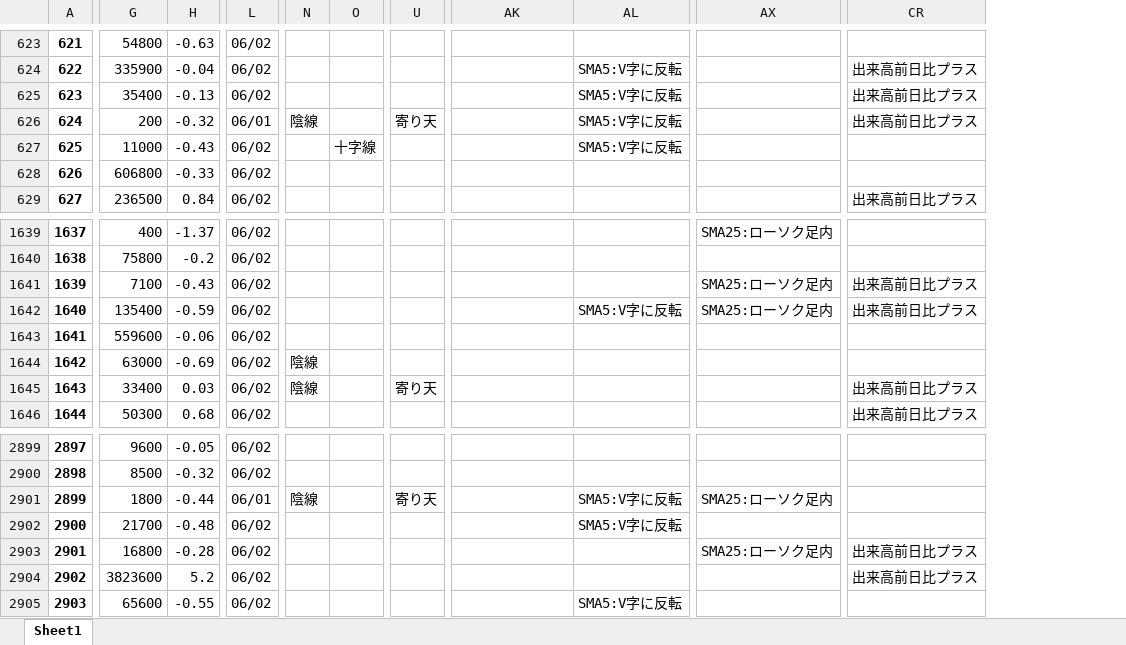
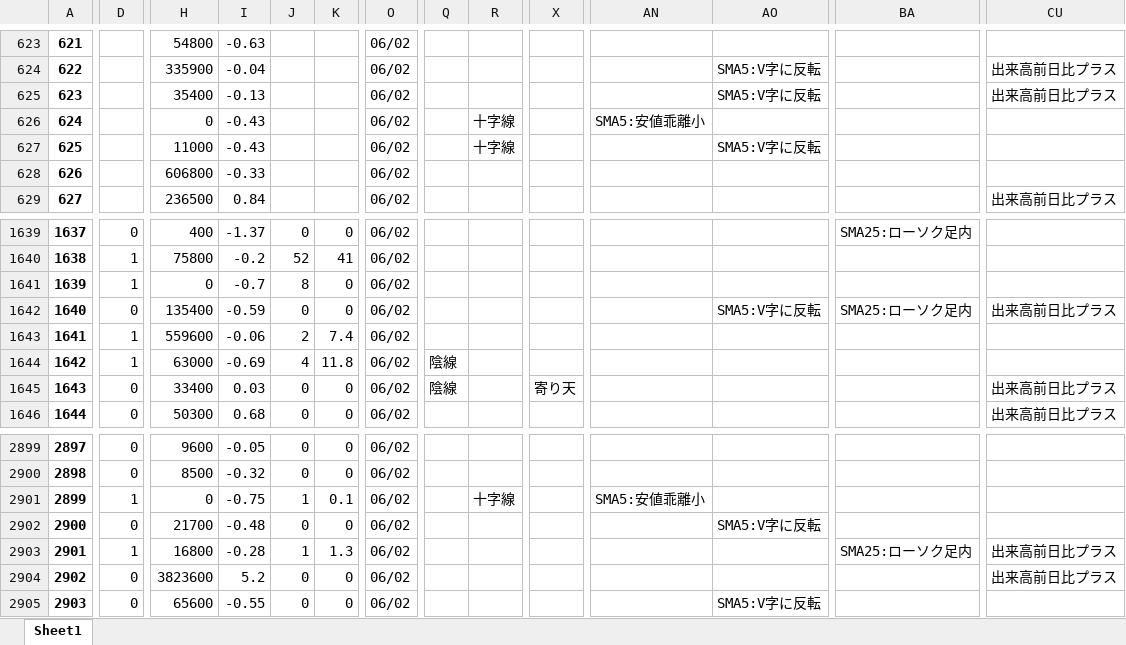
Before and after one commit to hagicode/testcode3, an Excel workbook: files/230602_demo.xlsx, sheet Sheet1, drawn as a sheet; only a part is shown, gaps mark what is left out; values as stored, in another font and other column widths than the file's, no borders; addresses are those after the commit; the diff covers the shown part only; the diff names each change by its address in the sheet, - before the commit and + after, or states it on an @@ line.

```diff
--- a/files/230602_demo.xlsx (sheet Sheet1)
+++ b/files/230602_demo.xlsx (sheet Sheet1)
+column D, rows 1639-1646: 0 | 1 | 1 | 0 | 1 | 1 | 0 | 0; rows 2899-2905: 0 | 0 | 1 | 0 | 1 | 0 | 0
+column J, rows 1639-1646: 0 | 52 | 8 | 0 | 2 | 4 | 0 | 0; rows 2899-2905: 0 | 0 | 1 | 0 | 1 | 0 | 0
+column K, rows 1639-1646: 0 | 41 | 0 | 0 | 7.4 | 11.8 | 0 | 0; rows 2899-2905: 0 | 0 | 0.1 | 0 | 1.3 | 0 | 0
-H626: 200
+H626: 0
-I626: -0.32
+I626: -0.43
-O626: 06/01
+O626: 06/02
-Q626: 陰線
+Q626: (empty)
-R626: (empty)
+R626: 十字線
-X626: 寄り天
+X626: (empty)
-AN626: (empty)
+AN626: SMA5:安値乖離小
-AO626: SMA5:V字に反転
+AO626: (empty)
-CU626: 出来高前日比プラス
+CU626: (empty)
-H1641: 7100
+H1641: 0
-I1641: -0.43
+I1641: -0.7
-BA1641: SMA25:ローソク足内
+BA1641: (empty)
-CU1641: 出来高前日比プラス
+CU1641: (empty)
-H2901: 1800
+H2901: 0
-I2901: -0.44
+I2901: -0.75
-O2901: 06/01
+O2901: 06/02
-Q2901: 陰線
+Q2901: (empty)
-R2901: (empty)
+R2901: 十字線
-X2901: 寄り天
+X2901: (empty)
-AN2901: (empty)
+AN2901: SMA5:安値乖離小
-AO2901: SMA5:V字に反転
+AO2901: (empty)
-BA2901: SMA25:ローソク足内
+BA2901: (empty)
```
Also changed, not shown: 393 edited cells elsewhere in this sheet.
